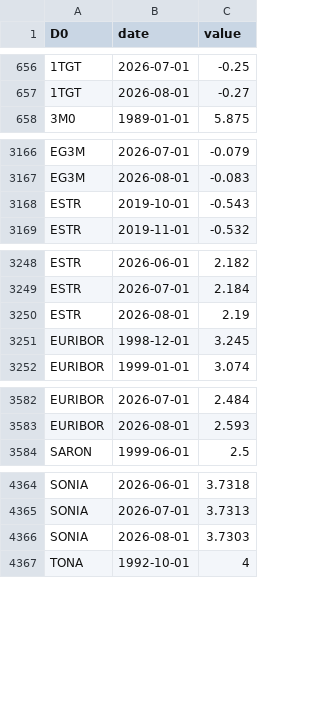
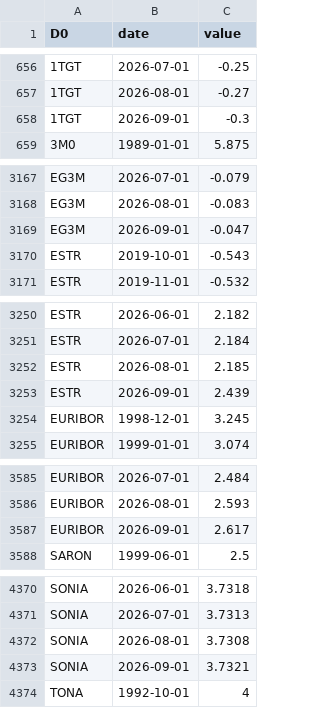
Before and after one commit to cynkra/dataseries-data, a CSV file: data/ch_snb_zimoma.csv, drawn as a sheet; only a part is shown, gaps mark what is left out; the diff covers the shown part only.

```diff
--- a/data/ch_snb_zimoma.csv
+++ b/data/ch_snb_zimoma.csv
@@ -657,2 +657,3 @@ D0,date,value
 1TGT,2026-08-01,-0.27
+1TGT,2026-09-01,-0.3
 3M0,1989-01-01,5.875
@@ -3167,2 +3168,3 @@ EG3M,2026-07-01,-0.079
 EG3M,2026-08-01,-0.083
+EG3M,2026-09-01,-0.047
 ESTR,2019-10-01,-0.543
@@ -3249,3 +3251,4 @@ ESTR,2026-06-01,2.182
 ESTR,2026-07-01,2.184
-ESTR,2026-08-01,2.19
+ESTR,2026-08-01,2.185
+ESTR,2026-09-01,2.439
 EURIBOR,1998-12-01,3.245
@@ -3583,2 +3586,3 @@ EURIBOR,2026-07-01,2.484
 EURIBOR,2026-08-01,2.593
+EURIBOR,2026-09-01,2.617
 SARON,1999-06-01,2.5
@@ -4365,3 +4371,4 @@ SONIA,2026-06-01,3.7318
 SONIA,2026-07-01,3.7313
-SONIA,2026-08-01,3.7303
+SONIA,2026-08-01,3.7308
+SONIA,2026-09-01,3.7321
 TONA,1992-10-01,4
```
Also changed, not shown: 3 added rows elsewhere in this file, data/ch_snb_devkum.csv, data/uptime.csv, 47 other files.
